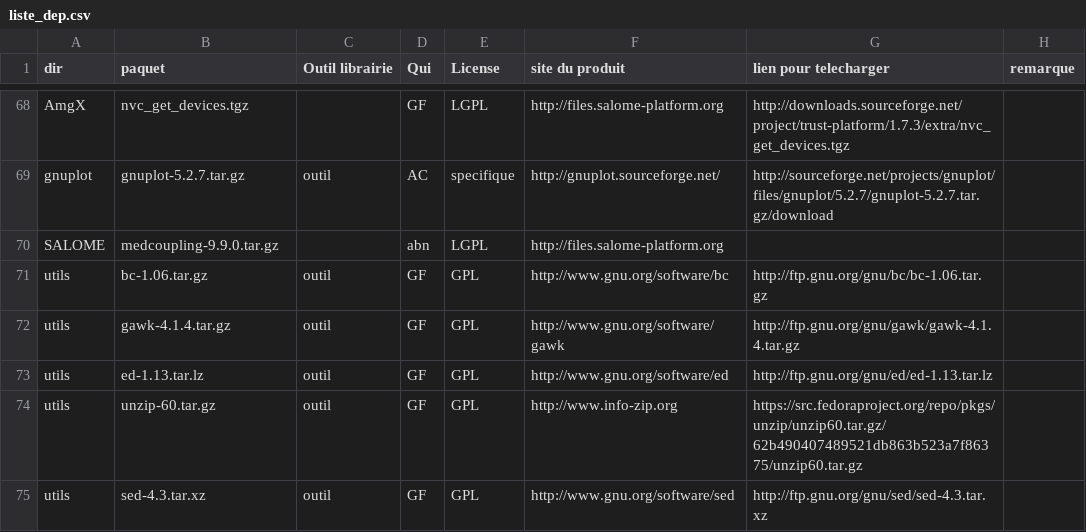
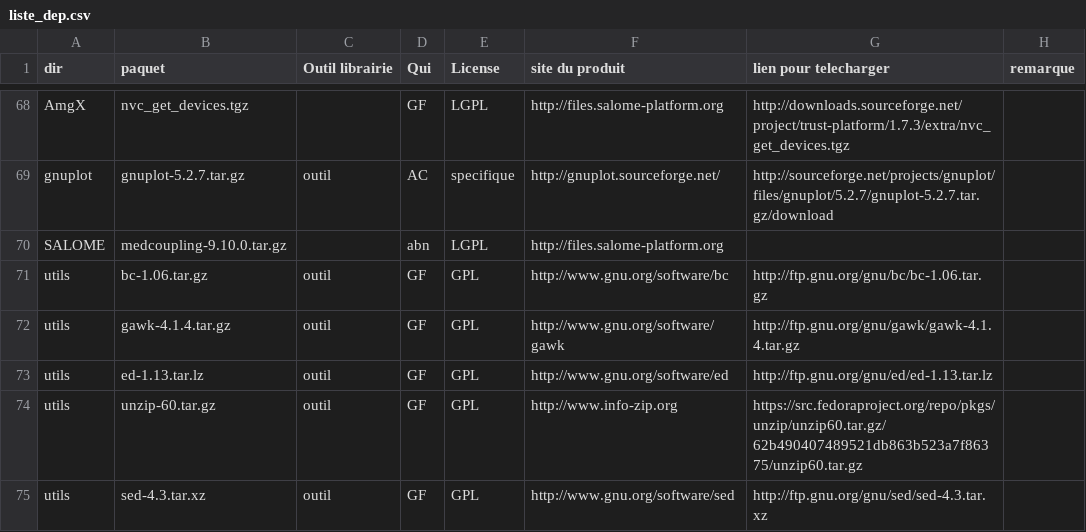
Before and after one commit to cea-trust-platform/trust-code, a CSV file: bin/gestion_externalpackages/liste_dep.csv, drawn as a sheet; only a part is shown, gaps mark what is left out.

```diff
--- a/bin/gestion_externalpackages/liste_dep.csv
+++ b/bin/gestion_externalpackages/liste_dep.csv
@@ -69,3 +69,3 @@ AmgX,nvc_get_devices.tgz,,GF,LGPL,http://files.salome-platform.org,http://downlo
 gnuplot,gnuplot-5.2.7.tar.gz,outil,AC,specifique,http://gnuplot.sourceforge.net/,http://sourceforge.net/projects/gnuplot/files/gnuplot/5.2.7/gnuplot-5.2.7.tar.gz/download,
-SALOME,medcoupling-9.9.0.tar.gz,,abn,LGPL,http://files.salome-platform.org,,
+SALOME,medcoupling-9.10.0.tar.gz,,abn,LGPL,http://files.salome-platform.org,,
 utils,bc-1.06.tar.gz,outil,GF,GPL,http://www.gnu.org/software/bc,http://ftp.gnu.org/gnu/bc/bc-1.06.tar.gz,
```
Also changed, not shown: 3 other files.
